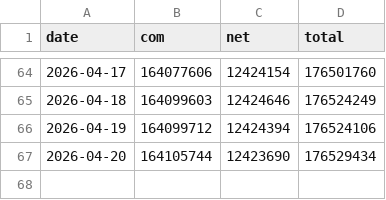
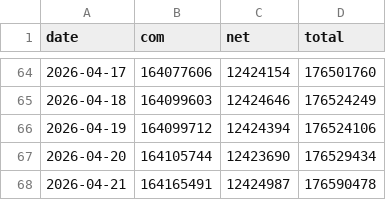
Before and after one commit to joshhmckee/verisign, a CSV file: data.csv, drawn as a sheet; only a part is shown, gaps mark what is left out; the diff names each change by its address in the sheet, - before the commit and + after, or states it on an @@ line.

```diff
--- a/data.csv
+++ b/data.csv
+row 68: 2026-04-21 | 164165491 | 12424987 | 176590478
```
